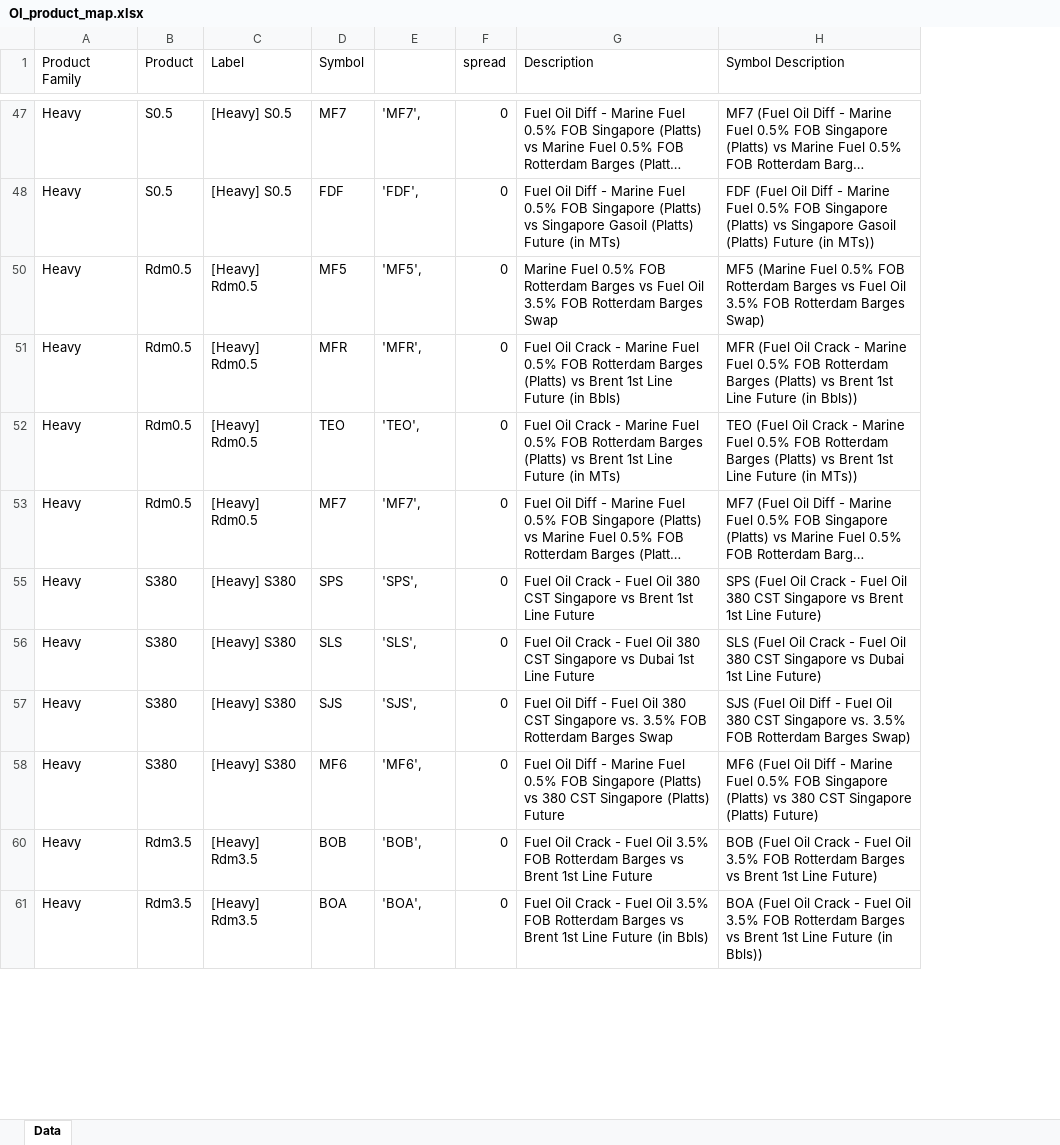
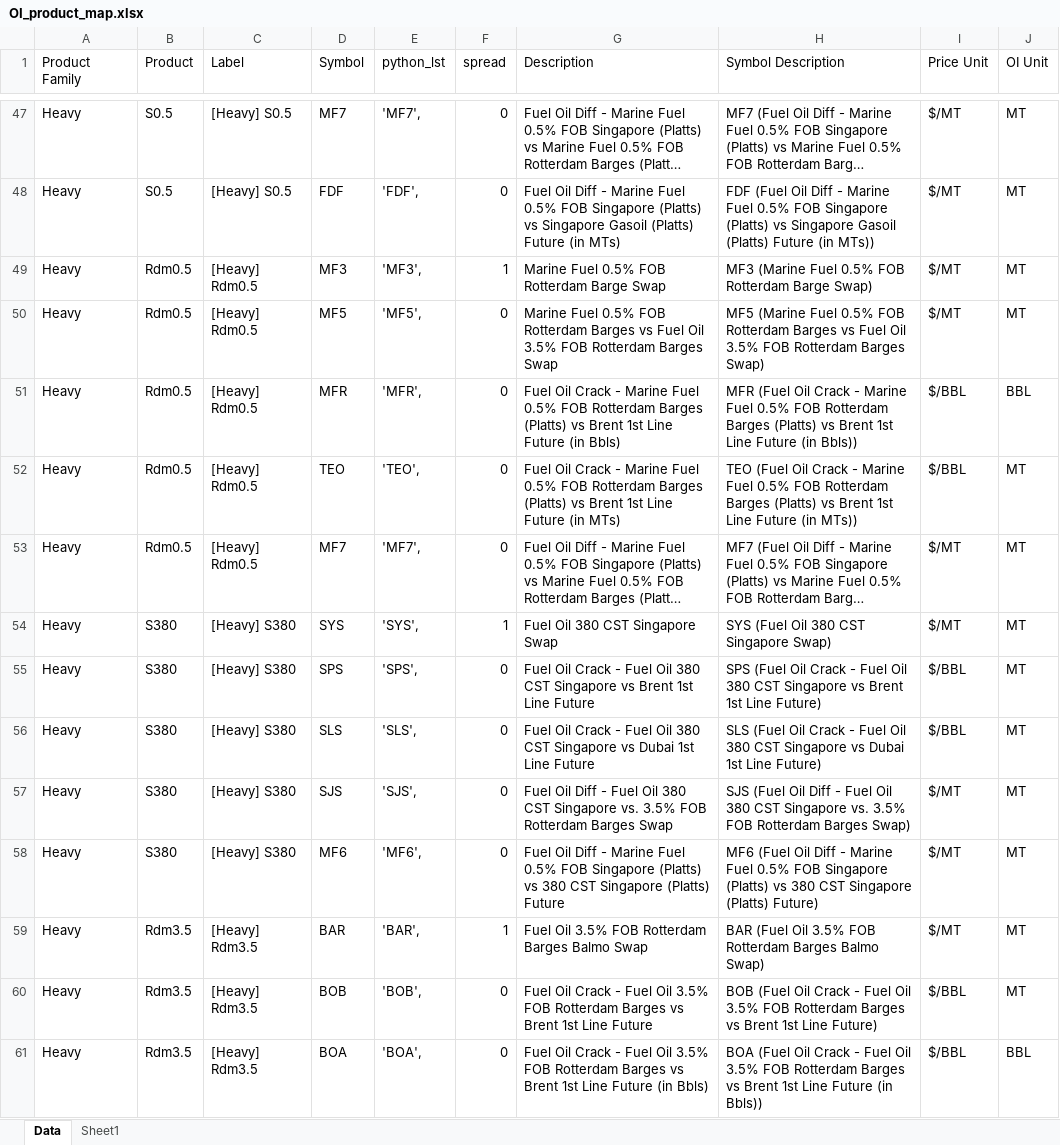
Before and after one commit to ohjiashang/Streamlit_v1, an Excel workbook: data/OI_product_map.xlsx, sheet Data, drawn as a sheet; only a part is shown, gaps mark what is left out; long unchanged cells end in …; values as stored, in another font and other column widths than the file's, no borders; the diff covers the shown part only; the diff names each change by its address in the sheet, - before the commit and + after, or states it on an @@ line.

Commit message:
dynamic units for OI prices

```diff
--- a/data/OI_product_map.xlsx (sheet Data)
+++ b/data/OI_product_map.xlsx (sheet Data)
+sheet tab: Sheet1
+column I (Price Unit), rows 47-48: $/MT | $/MT; rows 50-53: $/MT | $/BBL | $/BBL | $/MT; rows 55-58: $/BBL | $/BBL | $/MT | $/MT; rows 60-61: $/BBL | $/BBL
+column J (OI Unit), rows 47-48: MT | MT; rows 50-53: MT | BBL | MT | MT; rows 55-58: all MT; rows 60-61: MT | BBL
-E1: (empty)
+E1: python_lst
+row 49: Heavy | Rdm0.5 | [Heavy] Rdm0.5 | MF3 | 'MF3', | 1 | Marine Fuel 0.5% FOB Rotterdam Barge Swap | MF3 (Marine Fuel 0.5% FOB Rotterdam Barge Swap) | $/MT | MT
+row 54: Heavy | S380 | [Heavy] S380 | SYS | 'SYS', | 1 | Fuel Oil 380 CST Singapore Swap | SYS (Fuel Oil 380 CST Singapore Swap) | $/MT | MT
+row 59: Heavy | Rdm3.5 | [Heavy] Rdm3.5 | BAR | 'BAR', | 1 | Fuel Oil 3.5% FOB Rotterdam Barges Balmo Swap | BAR (Fuel Oil 3.5% FOB Rotterdam Barges Balmo Swap) | $/MT | MT
```
Also changed, not shown: 14 added rows and cell formats elsewhere in this sheet, 1 other file.
